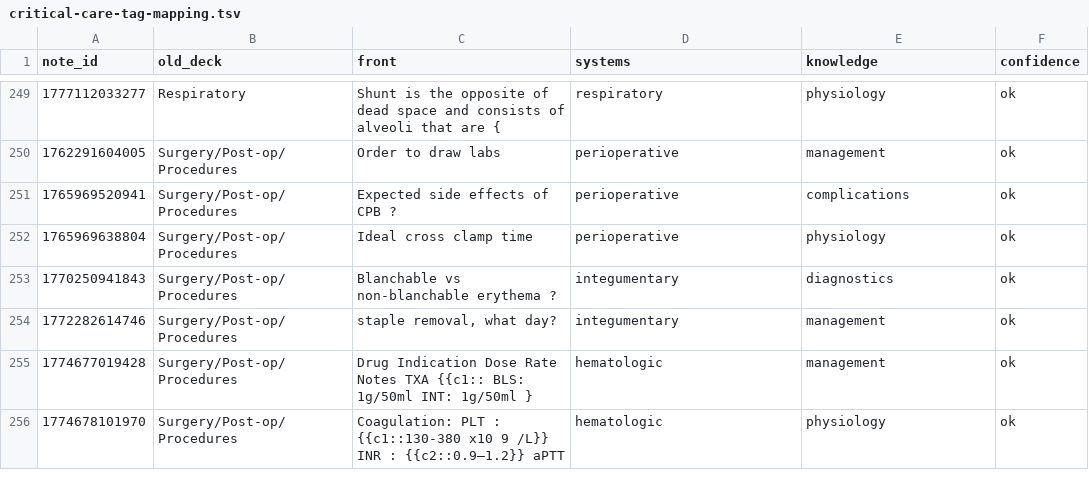
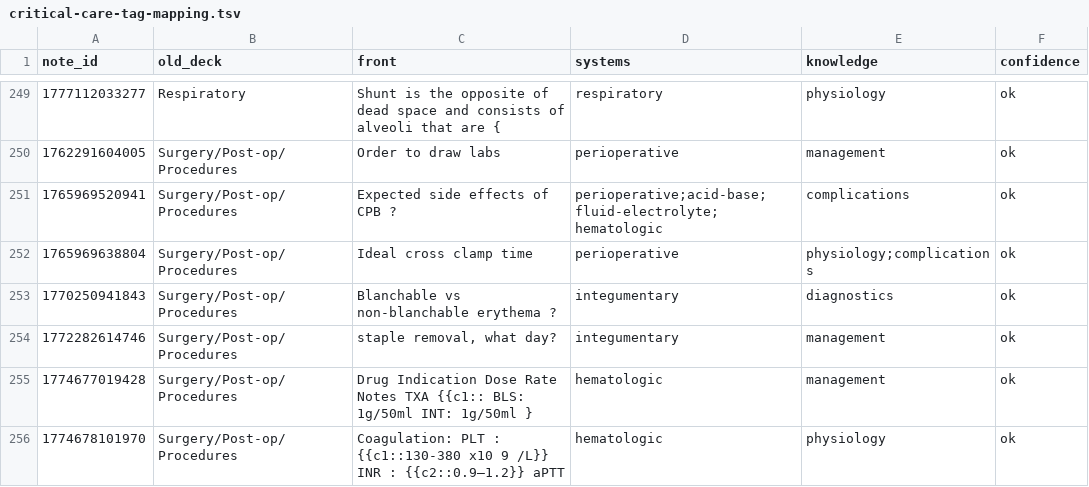
Before and after one commit to fahyad/claude-misc, a TSV file: docs/critical-care-tag-mapping.tsv, drawn as a sheet; only a part is shown, gaps mark what is left out; the diff covers the shown part only.

```diff
--- a/docs/critical-care-tag-mapping.tsv
+++ b/docs/critical-care-tag-mapping.tsv
@@ -250,4 +250,4 @@ note_id	old_deck	front	systems	knowledge	confidence
 1762291604005	Surgery/Post-op/Procedures	Order to draw labs	perioperative	management	ok
-1765969520941	Surgery/Post-op/Procedures	Expected side effects of CPB ?	perioperative	complications	ok
-1765969638804	Surgery/Post-op/Procedures	Ideal cross clamp time	perioperative	physiology	ok
+1765969520941	Surgery/Post-op/Procedures	Expected side effects of CPB ?	perioperative;acid-base;fluid-electrolyte;hematologic	complications	ok
+1765969638804	Surgery/Post-op/Procedures	Ideal cross clamp time	perioperative	physiology;complications	ok
 1770250941843	Surgery/Post-op/Procedures	Blanchable vs non-blanchable erythema ?	integumentary	diagnostics	ok
```
Also changed, not shown: 19 edited cells elsewhere in this file, 4 other files.
